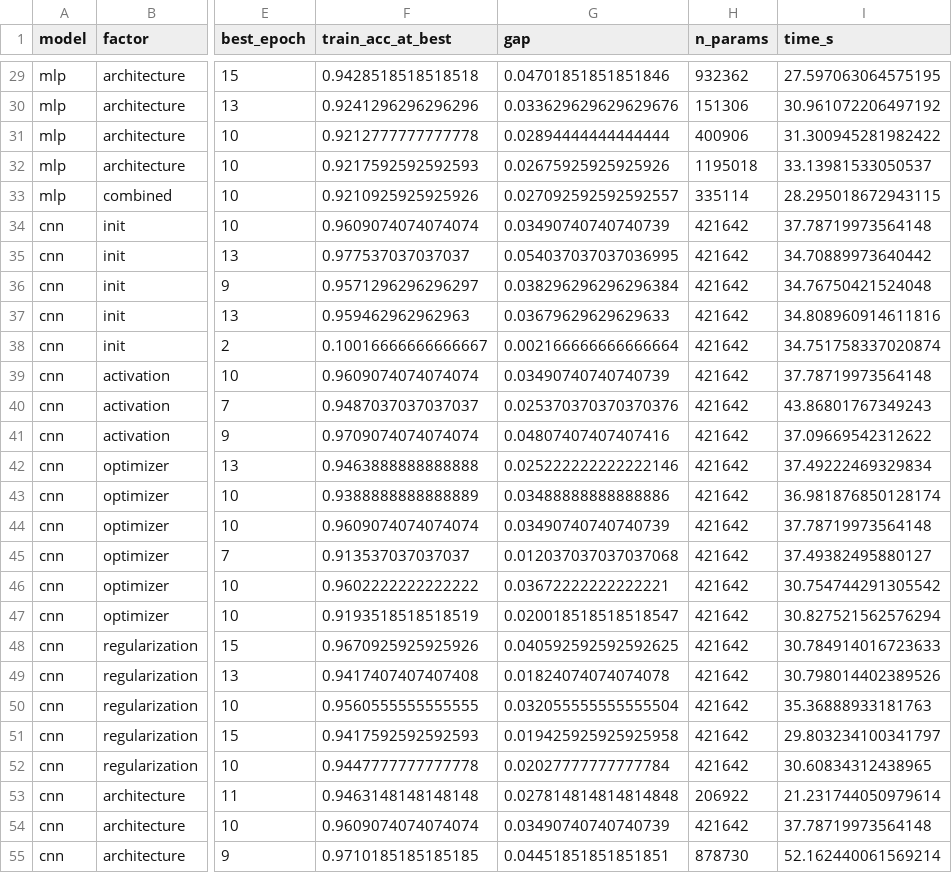
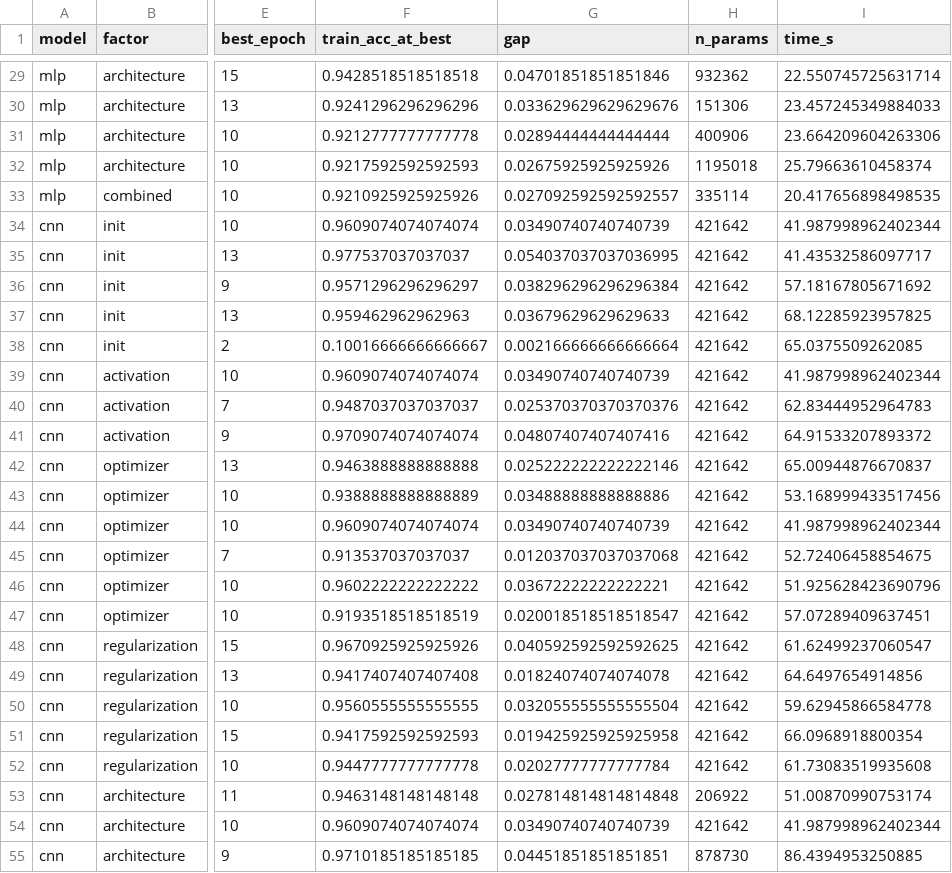
Before and after one commit to balakganesh2k3/dl-Ass1, a CSV file: task1_outputs/fashion_mnist_experiments.csv, drawn as a sheet; only a part is shown, gaps mark what is left out; the diff covers the shown part only; the diff names each change by its address in the sheet, - before the commit and + after, or states it on an @@ line.

```diff
--- a/task1_outputs/fashion_mnist_experiments.csv
+++ b/task1_outputs/fashion_mnist_experiments.csv
-I29 (time_s): 27.597063064575195
+I29 (time_s): 22.550745725631714
-I30 (time_s): 30.961072206497192
+I30 (time_s): 23.457245349884033
-I31 (time_s): 31.300945281982422
+I31 (time_s): 23.664209604263306
-I32 (time_s): 33.13981533050537
+I32 (time_s): 25.79663610458374
-I33 (time_s): 28.295018672943115
+I33 (time_s): 20.417656898498535
-I34 (time_s): 37.78719973564148
+I34 (time_s): 41.987998962402344
-I35 (time_s): 34.70889973640442
+I35 (time_s): 41.43532586097717
-I36 (time_s): 34.76750421524048
+I36 (time_s): 57.18167805671692
-I37 (time_s): 34.808960914611816
+I37 (time_s): 68.12285923957825
-I38 (time_s): 34.751758337020874
+I38 (time_s): 65.0375509262085
-I39 (time_s): 37.78719973564148
+I39 (time_s): 41.987998962402344
-I40 (time_s): 43.86801767349243
+I40 (time_s): 62.83444952964783
-I41 (time_s): 37.09669542312622
+I41 (time_s): 64.91533207893372
-I42 (time_s): 37.49222469329834
+I42 (time_s): 65.00944876670837
-I43 (time_s): 36.981876850128174
+I43 (time_s): 53.168999433517456
-I44 (time_s): 37.78719973564148
+I44 (time_s): 41.987998962402344
-I45 (time_s): 37.49382495880127
+I45 (time_s): 52.72406458854675
-I46 (time_s): 30.754744291305542
+I46 (time_s): 51.925628423690796
-I47 (time_s): 30.827521562576294
+I47 (time_s): 57.07289409637451
-I48 (time_s): 30.784914016723633
+I48 (time_s): 61.62499237060547
-I49 (time_s): 30.798014402389526
+I49 (time_s): 64.6497654914856
-I50 (time_s): 35.36888933181763
+I50 (time_s): 59.62945866584778
-I51 (time_s): 29.803234100341797
+I51 (time_s): 66.0968918800354
-I52 (time_s): 30.60834312438965
+I52 (time_s): 61.73083519935608
-I53 (time_s): 21.231744050979614
+I53 (time_s): 51.00870990753174
-I54 (time_s): 37.78719973564148
+I54 (time_s): 41.987998962402344
-I55 (time_s): 52.162440061569214
+I55 (time_s): 86.4394953250885
```
Also changed, not shown: 32 edited cells elsewhere in this file, 1 other file.
